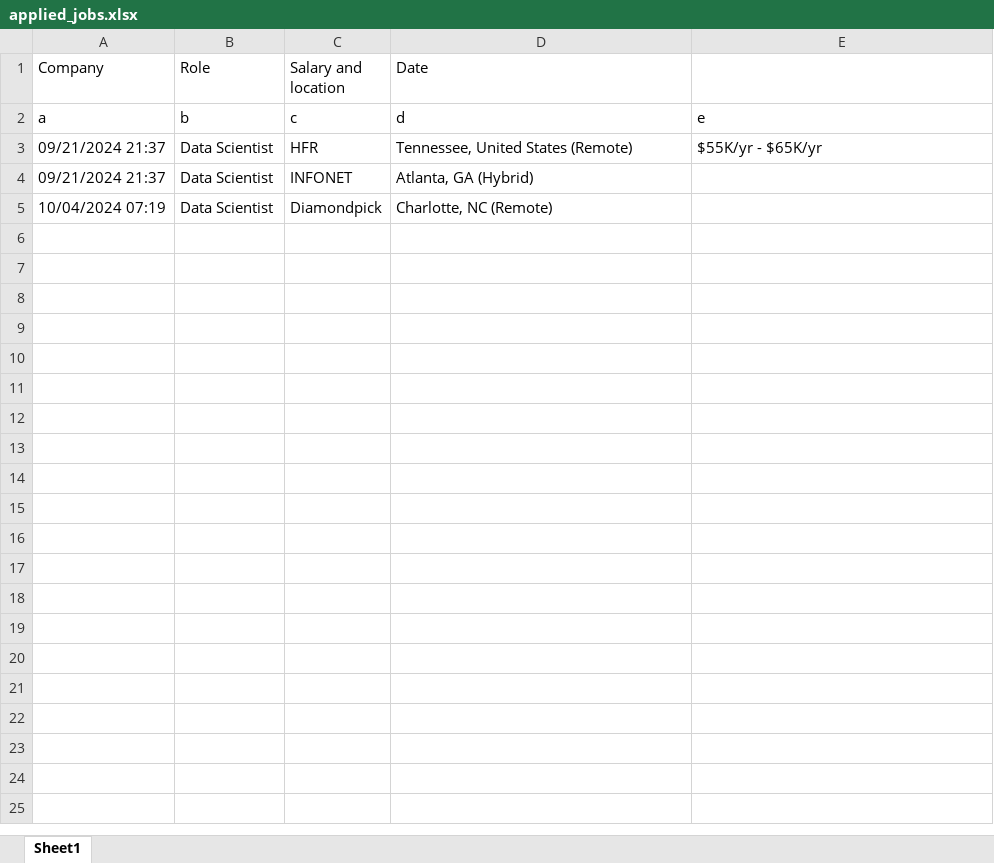
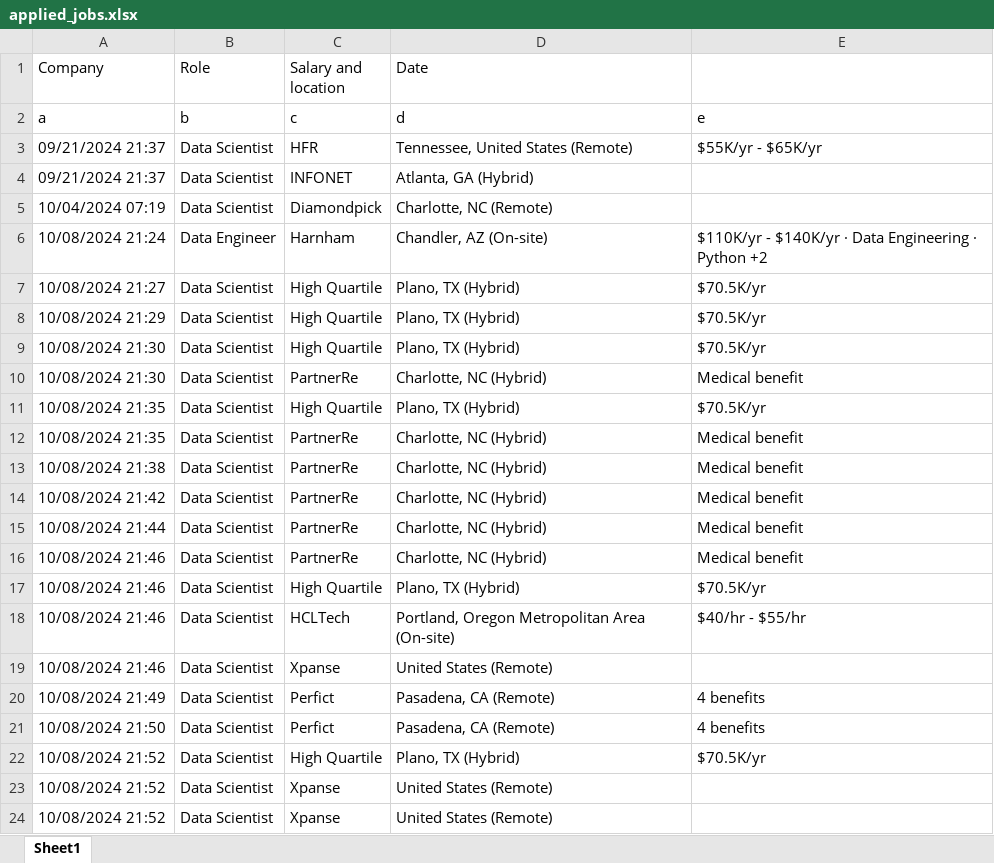
Before and after one commit to ganeshraj-k/linkedin_apply_bot, an Excel workbook: log_files/applied_jobs.xlsx, sheet Sheet1, drawn as a sheet; only a part is shown; values as stored, in another font and other column widths than the file's, no borders; the diff covers the shown part only; the diff names each change by its address in the sheet, - before the commit and + after, or states it on an @@ line.

```diff
--- a/log_files/applied_jobs.xlsx (sheet Sheet1)
+++ b/log_files/applied_jobs.xlsx (sheet Sheet1)
+row 6: 10/08/2024 21:24 | Data Engineer | Harnham | Chandler, AZ (On-site) | $110K/yr - $140K/yr · Data Engineering · Python +2
+row 7: 10/08/2024 21:27 | Data Scientist | High Quartile | Plano, TX (Hybrid) | $70.5K/yr
+row 8: 10/08/2024 21:29 | Data Scientist | High Quartile | Plano, TX (Hybrid) | $70.5K/yr
+row 9: 10/08/2024 21:30 | Data Scientist | High Quartile | Plano, TX (Hybrid) | $70.5K/yr
+row 10: 10/08/2024 21:30 | Data Scientist | PartnerRe | Charlotte, NC (Hybrid) | Medical benefit
+row 11: 10/08/2024 21:35 | Data Scientist | High Quartile | Plano, TX (Hybrid) | $70.5K/yr
+row 12: 10/08/2024 21:35 | Data Scientist | PartnerRe | Charlotte, NC (Hybrid) | Medical benefit
+row 13: 10/08/2024 21:38 | Data Scientist | PartnerRe | Charlotte, NC (Hybrid) | Medical benefit
+row 14: 10/08/2024 21:42 | Data Scientist | PartnerRe | Charlotte, NC (Hybrid) | Medical benefit
+row 15: 10/08/2024 21:44 | Data Scientist | PartnerRe | Charlotte, NC (Hybrid) | Medical benefit
+row 16: 10/08/2024 21:46 | Data Scientist | PartnerRe | Charlotte, NC (Hybrid) | Medical benefit
+row 17: 10/08/2024 21:46 | Data Scientist | High Quartile | Plano, TX (Hybrid) | $70.5K/yr
+row 18: 10/08/2024 21:46 | Data Scientist | HCLTech | Portland, Oregon Metropolitan Area (On-site) | $40/hr - $55/hr
+row 19: 10/08/2024 21:46 | Data Scientist | Xpanse | United States (Remote)
+row 20: 10/08/2024 21:49 | Data Scientist | Perfict | Pasadena, CA (Remote) | 4 benefits
+row 21: 10/08/2024 21:50 | Data Scientist | Perfict | Pasadena, CA (Remote) | 4 benefits
+row 22: 10/08/2024 21:52 | Data Scientist | High Quartile | Plano, TX (Hybrid) | $70.5K/yr
+row 23: 10/08/2024 21:52 | Data Scientist | Xpanse | United States (Remote)
+row 24: 10/08/2024 21:52 | Data Scientist | Xpanse | United States (Remote)
```
Also changed, not shown: 13 added rows elsewhere in this sheet, 12 other files.
